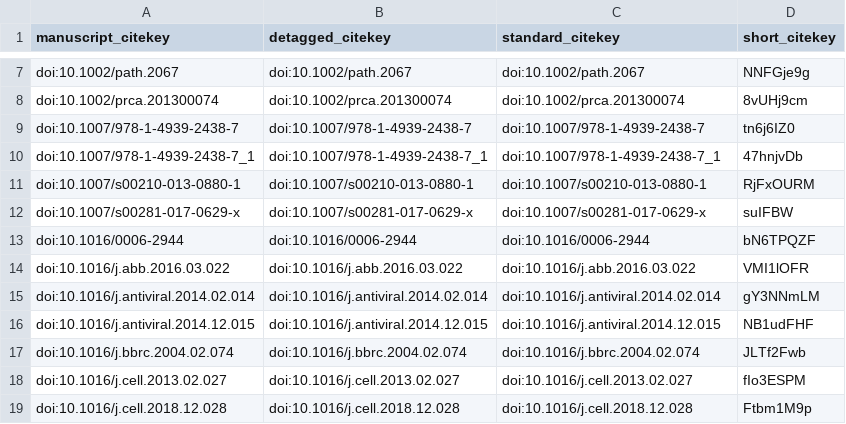
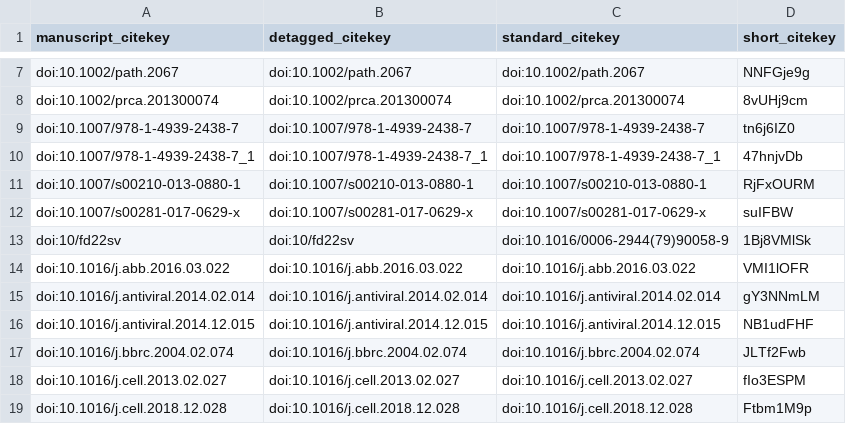
Before and after one commit to greenelab/covid19-review, a TSV file: citations.tsv, drawn as a sheet; only a part is shown, gaps mark what is left out.

Commit message:
Merge pull request #159 from greenelab/cgreene-shortdoi [ci skip]
This build is based on
https://github.com/greenelab/covid19-review/commit/14dac34ad5f30fc2ce56597d4e5949b7f321adb2.

This commit was created by the following CI build and job:
https://github.com/greenelab/covid19-review/commit/14dac34ad5f30fc2ce56597d4e5949b7f321adb2/checks
https://github.com/greenelab/covid19-review/runs/72640126

```diff
--- a/citations.tsv
+++ b/citations.tsv
@@ -12,3 +12,3 @@ doi:10.1007/s00210-013-0880-1	doi:10.1007/s00210-013-0880-1	doi:10.1007/s00210-0
 doi:10.1007/s00281-017-0629-x	doi:10.1007/s00281-017-0629-x	doi:10.1007/s00281-017-0629-x	suIFBW
-doi:10.1016/0006-2944	doi:10.1016/0006-2944	doi:10.1016/0006-2944	bN6TPQZF
+doi:10/fd22sv	doi:10/fd22sv	doi:10.1016/0006-2944(79)90058-9	1Bj8VMlSk
 doi:10.1016/j.abb.2016.03.022	doi:10.1016/j.abb.2016.03.022	doi:10.1016/j.abb.2016.03.022	VMI1lOFR
```
Also changed, not shown: 5 other files.
